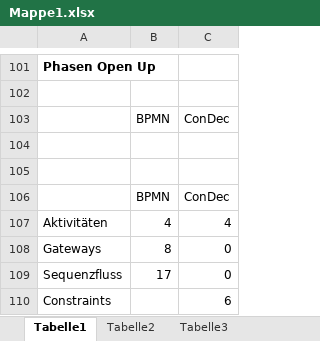
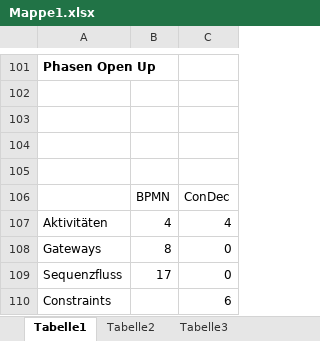
Before and after one commit to biankahampp/Masterarbeit, an Excel workbook: Mappe1.xlsx, sheet Tabelle1, drawn as a sheet; only a part is shown, gaps mark what is left out; values as stored, in another font and other column widths than the file's, no borders; charts and pictures not drawn; the diff covers the shown part only; the diff names each change by its address in the sheet, - before the commit and + after, or states it on an @@ line.

```diff
--- a/Mappe1.xlsx (sheet Tabelle1)
+++ b/Mappe1.xlsx (sheet Tabelle1)
-row 103:  | BPMN | ConDec
+row 103: (empty)
```
Also changed, not shown: 12 added rows, 1 removed row and 19 edited cells elsewhere in this sheet, charts or pictures, 15 other files.
